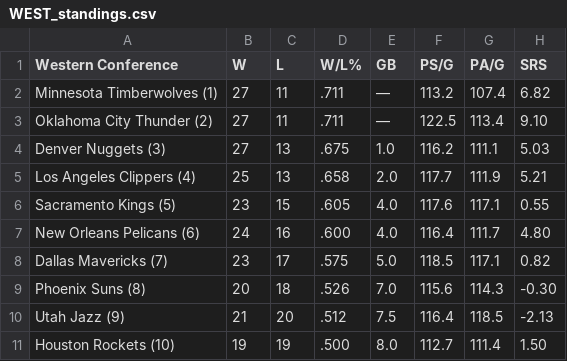
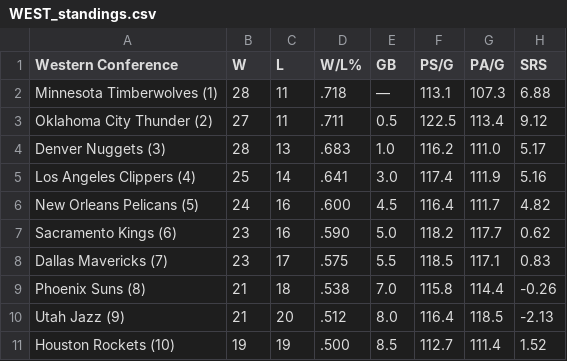
Before and after one commit to caHaber/flat-data-nba-standings, a CSV file: WEST_standings.csv, drawn as a sheet; only a part is shown; the diff covers the shown part only.

Commit message:
Flat: latest data (2024-01-15T16:02:00.638Z) {   "date": "2024-01-15T16:02:00.638Z",   "files": [     {       "name": "EAST_standings.csv",       "deltaBytes": 0,       "source": "https://www.espn.com/nba/standings"     },     {       "name": "NBA_2024.html",       "deltaBytes": -1,       "source": "https://www.espn.com/nba/standings"     },     {       "name": "WEST_standings.csv",       "deltaBytes": 1,       "source": "https://www.espn.com/nba/standings"     }   ] }

```diff
--- a/WEST_standings.csv
+++ b/WEST_standings.csv
@@ -1,11 +1,11 @@
 "Western Conference","W","L","W/L%","GB","PS/G","PA/G","SRS"
-"Minnesota Timberwolves (1) ","27","11",".711","—","113.2","107.4","6.82"
-"Oklahoma City Thunder (2) ","27","11",".711","—","122.5","113.4","9.10"
-"Denver Nuggets (3) ","27","13",".675","1.0","116.2","111.1","5.03"
-"Los Angeles Clippers (4) ","25","13",".658","2.0","117.7","111.9","5.21"
-"Sacramento Kings (5) ","23","15",".605","4.0","117.6","117.1","0.55"
-"New Orleans Pelicans (6) ","24","16",".600","4.0","116.4","111.7","4.80"
-"Dallas Mavericks (7) ","23","17",".575","5.0","118.5","117.1","0.82"
-"Phoenix Suns (8) ","20","18",".526","7.0","115.6","114.3","-0.30"
-"Utah Jazz (9) ","21","20",".512","7.5","116.4","118.5","-2.13"
-"Houston Rockets (10) ","19","19",".500","8.0","112.7","111.4","1.50"
+"Minnesota Timberwolves (1) ","28","11",".718","—","113.1","107.3","6.88"
+"Oklahoma City Thunder (2) ","27","11",".711","0.5","122.5","113.4","9.12"
+"Denver Nuggets (3) ","28","13",".683","1.0","116.2","111.0","5.17"
+"Los Angeles Clippers (4) ","25","14",".641","3.0","117.4","111.9","5.16"
+"New Orleans Pelicans (5) ","24","16",".600","4.5","116.4","111.7","4.82"
+"Sacramento Kings (6) ","23","16",".590","5.0","118.2","117.7","0.62"
+"Dallas Mavericks (7) ","23","17",".575","5.5","118.5","117.1","0.83"
+"Phoenix Suns (8) ","21","18",".538","7.0","115.8","114.4","-0.26"
+"Utah Jazz (9) ","21","20",".512","8.0","116.4","118.5","-2.13"
+"Houston Rockets (10) ","19","19",".500","8.5","112.7","111.4","1.52"
```
Also changed, not shown: 13 edited cells elsewhere in this file, EAST_standings.csv, 1 other file.
